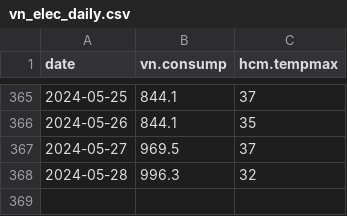
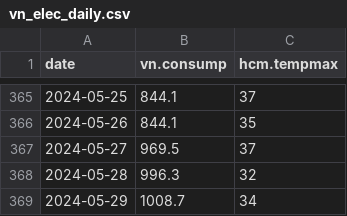
Before and after one commit to nlamduy/nlamduy.github.io, a CSV file: assets/dataset/vn_elec_daily.csv, drawn as a sheet; only a part is shown, gaps mark what is left out; the diff names each change by its address in the sheet, - before the commit and + after, or states it on an @@ line.

Commit message:
202405302009 commit

```diff
--- a/assets/dataset/vn_elec_daily.csv
+++ b/assets/dataset/vn_elec_daily.csv
+row 369: 2024-05-29 | 1008.7 | 34
```
